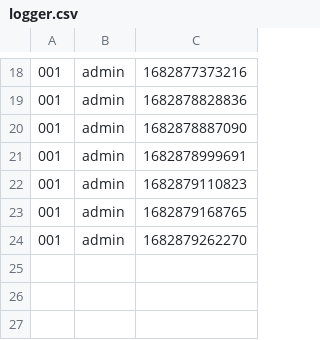
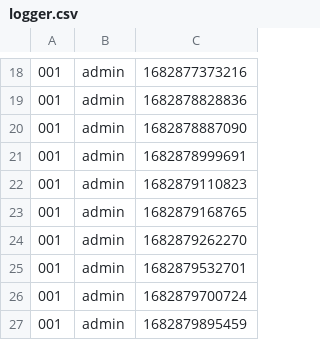
Before and after one commit to vbeeharry/uhv_COSC6342_iSMS, a CSV file: jar/logger.csv, drawn as a sheet; only a part is shown, gaps mark what is left out; the diff names each change by its address in the sheet, - before the commit and + after, or states it on an @@ line.

```diff
--- a/jar/logger.csv
+++ b/jar/logger.csv
+row 25: 001 | admin | 1682879532701
+row 26: 001 | admin | 1682879700724
+row 27: 001 | admin | 1682879895459
```
Also changed, not shown: 2 other files.
